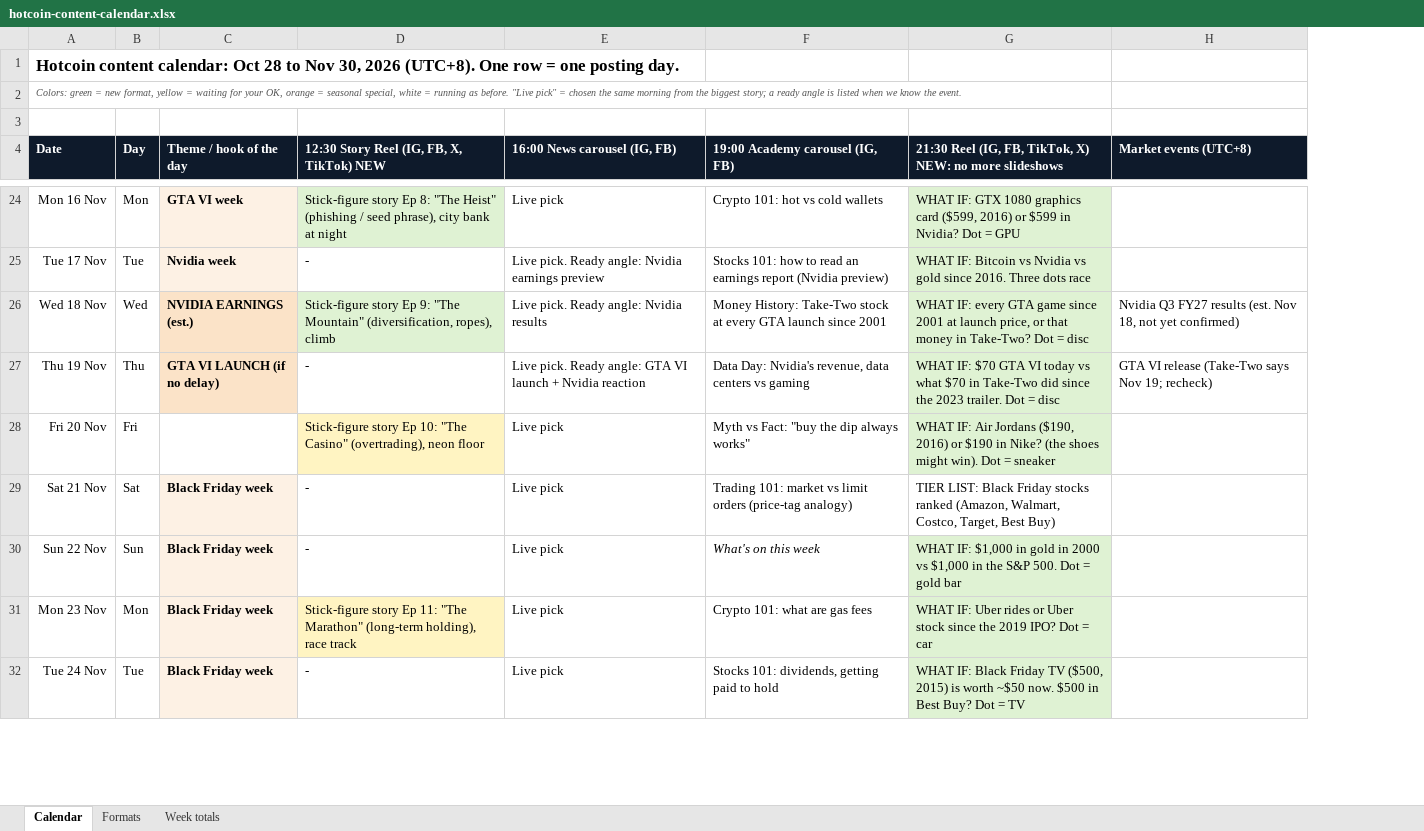
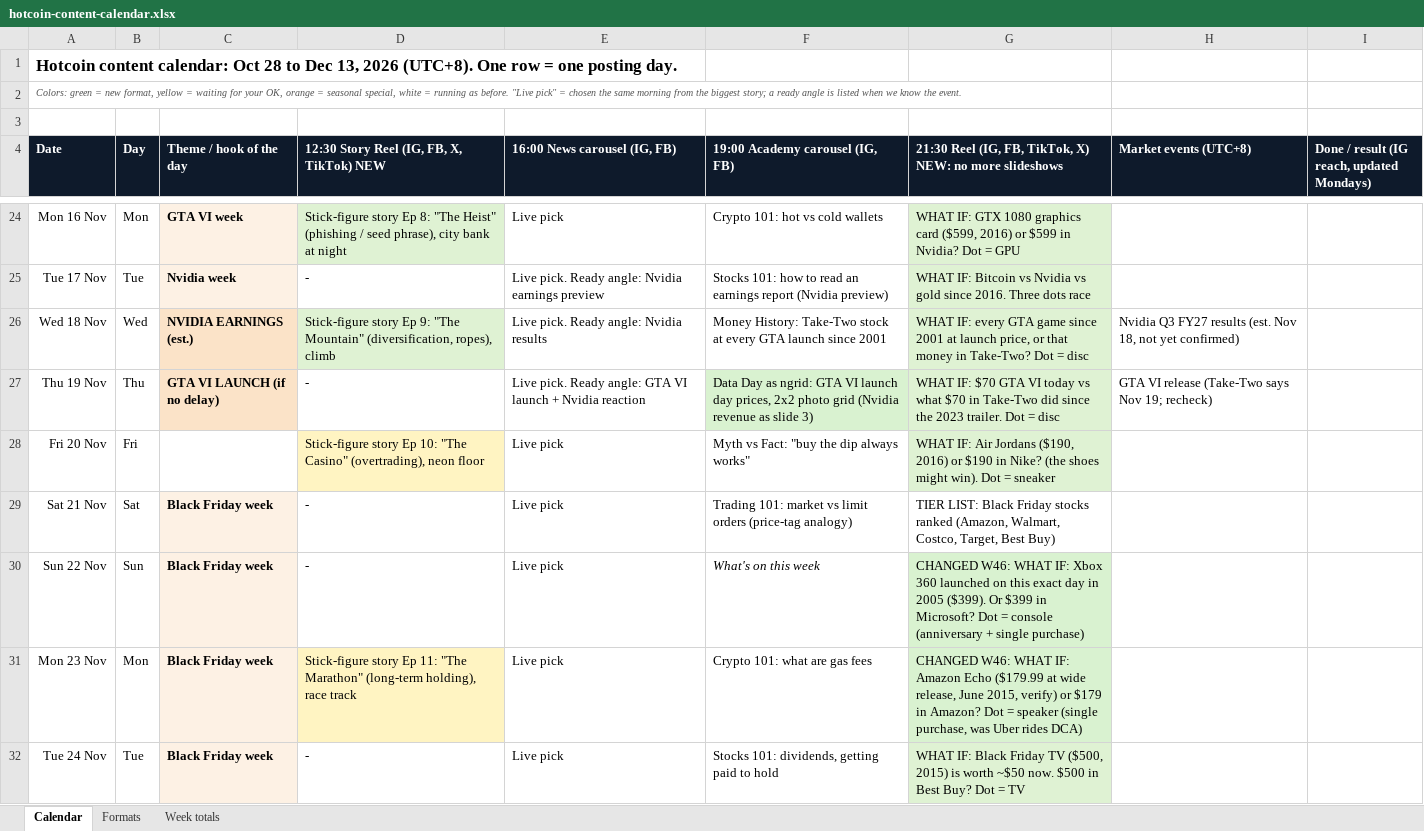
Before and after one commit to aninenfour/sandbox, an Excel workbook: ig-news/plan/hotcoin-content-calendar.xlsx, sheet Calendar, drawn as a sheet; only a part is shown, gaps mark what is left out; values as stored, in another font and other column widths than the file's, no borders; the diff covers the shown part only; the diff names each change by its address in the sheet, - before the commit and + after, or states it on an @@ line.

```diff
--- a/ig-news/plan/hotcoin-content-calendar.xlsx (sheet Calendar)
+++ b/ig-news/plan/hotcoin-content-calendar.xlsx (sheet Calendar)
+column I, row 4: Done / result (IG reach, updated Mondays)
-A1 (Date): …28 to Nov 30, 2026 (UTC+8).…
+A1 (Date): …28 to Dec 13, 2026 (UTC+8).…
-F27 (19:00 Academy carousel (IG, FB)): Data Day: Nvidia's revenue, data centers vs gaming
+F27 (19:00 Academy carousel (IG, FB)): Data Day as ngrid: GTA VI launch day prices, 2x2 photo grid (Nvidia revenue as slide 3)
-F27 fill: none
+F27 fill: #D9F2D0
-G30: WHAT IF: $1,000 in gold in 2000 vs $1,000 in the S&P 500. Dot = gold bar
+G30: CHANGED W46: WHAT IF: Xbox 360 launched on this exact day in 2005 ($399). Or $399 in Microsoft? Dot = console (anniversary + single purchase)
-G31: WHAT IF: Uber rides or Uber stock since the 2019 IPO? Dot = car
+G31: CHANGED W46: WHAT IF: Amazon Echo ($179.99 at wide release, June 2015, verify) or $179 in Amazon? Dot = speaker (single purchase, was Uber rides DCA)
```
Also changed, not shown: 13 added rows and 2 edited cells elsewhere in this sheet, sheet Formats, 38 other files.
